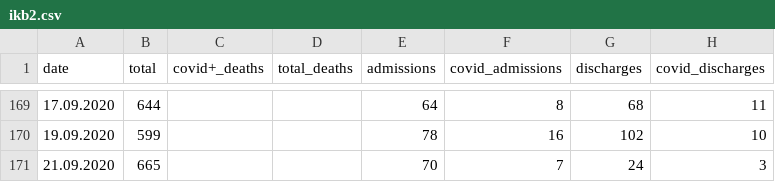
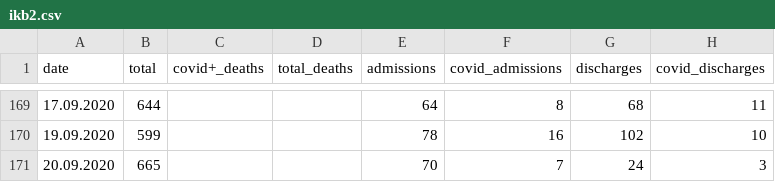
Before and after one commit to PhtRaveller/covid19-ru, a CSV file: data/moscow/hospitals/ikb2.csv, drawn as a sheet; only a part is shown, gaps mark what is left out; the diff names each change by its address in the sheet, - before the commit and + after, or states it on an @@ line.

Commit message:
Updated data - 20 Sep 2020. - Fix

```diff
--- a/data/moscow/hospitals/ikb2.csv
+++ b/data/moscow/hospitals/ikb2.csv
-A171 (date): 21.09.2020
+A171 (date): 20.09.2020
```
